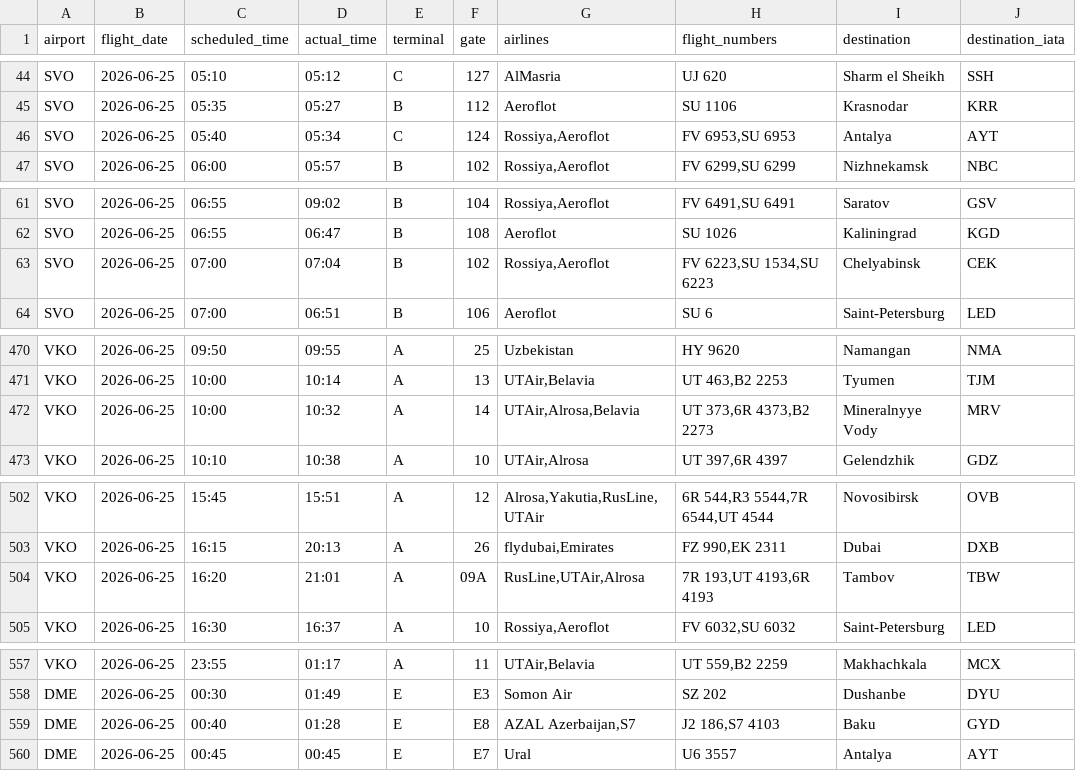
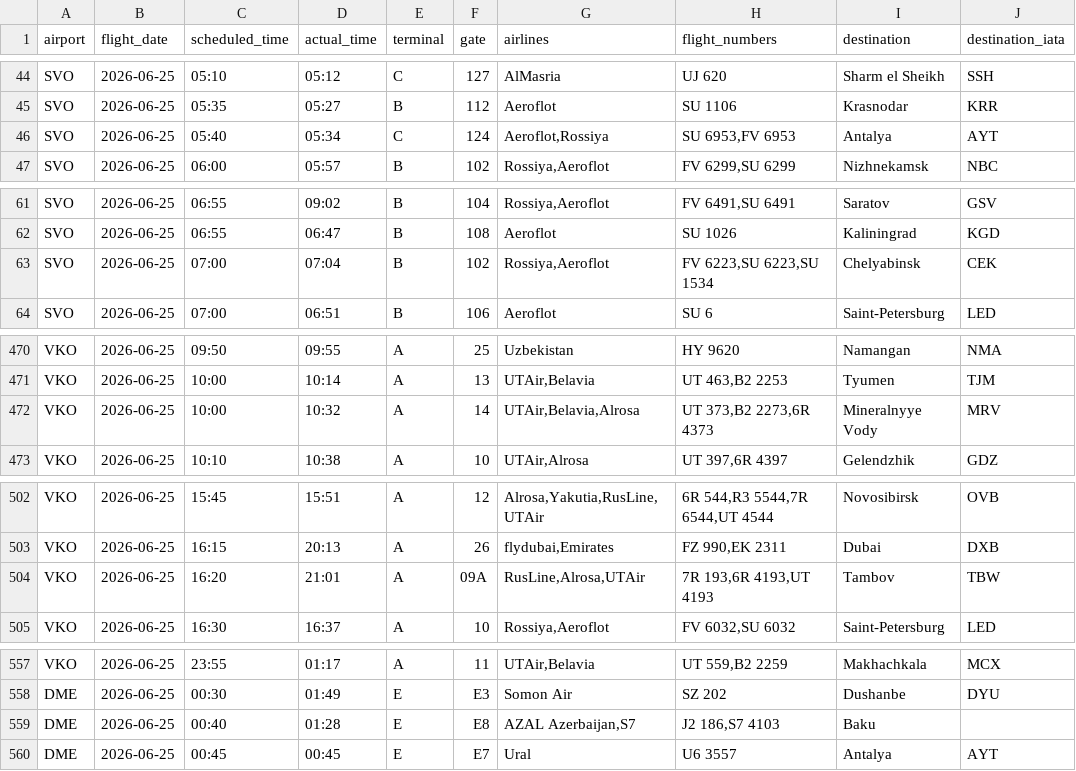
Before and after one commit to vitdmit/moscow-airports-botCLaude, a CSV file: data/daily/2026-06-25.csv, drawn as a sheet; only a part is shown, gaps mark what is left out.

```diff
--- a/data/daily/2026-06-25.csv
+++ b/data/daily/2026-06-25.csv
@@ -45,3 +45,3 @@ SVO,2026-06-25,05:10,05:12,C,127,AlMasria,UJ 620,Sharm el Sheikh,SSH
 SVO,2026-06-25,05:35,05:27,B,112,Aeroflot,SU 1106,Krasnodar,KRR
-SVO,2026-06-25,05:40,05:34,C,124,"Rossiya,Aeroflot","FV 6953,SU 6953",Antalya,AYT
+SVO,2026-06-25,05:40,05:34,C,124,"Aeroflot,Rossiya","SU 6953,FV 6953",Antalya,AYT
 SVO,2026-06-25,06:00,05:57,B,102,"Rossiya,Aeroflot","FV 6299,SU 6299",Nizhnekamsk,NBC
@@ -62,3 +62,3 @@ SVO,2026-06-25,06:55,09:02,B,104,"Rossiya,Aeroflot","FV 6491,SU 6491",Saratov,GS
 SVO,2026-06-25,06:55,06:47,B,108,Aeroflot,SU 1026,Kaliningrad,KGD
-SVO,2026-06-25,07:00,07:04,B,102,"Rossiya,Aeroflot","FV 6223,SU 1534,SU 6223",Chelyabinsk,CEK
+SVO,2026-06-25,07:00,07:04,B,102,"Rossiya,Aeroflot","FV 6223,SU 6223,SU 1534",Chelyabinsk,CEK
 SVO,2026-06-25,07:00,06:51,B,106,Aeroflot,SU 6,Saint-Petersburg,LED
@@ -471,3 +471,3 @@ VKO,2026-06-25,09:50,09:55,A,25,Uzbekistan,HY 9620,Namangan,NMA
 VKO,2026-06-25,10:00,10:14,A,13,"UTAir,Belavia","UT 463,B2 2253",Tyumen,TJM
-VKO,2026-06-25,10:00,10:32,A,14,"UTAir,Alrosa,Belavia","UT 373,6R 4373,B2 2273",Mineralnyye Vody,MRV
+VKO,2026-06-25,10:00,10:32,A,14,"UTAir,Belavia,Alrosa","UT 373,B2 2273,6R 4373",Mineralnyye Vody,MRV
 VKO,2026-06-25,10:10,10:38,A,10,"UTAir,Alrosa","UT 397,6R 4397",Gelendzhik,GDZ
@@ -503,3 +503,3 @@ VKO,2026-06-25,15:45,15:51,A,12,"Alrosa,Yakutia,RusLine,UTAir","6R 544,R3 5544,7
 VKO,2026-06-25,16:15,20:13,A,26,"flydubai,Emirates","FZ 990,EK 2311",Dubai,DXB
-VKO,2026-06-25,16:20,21:01,A,09A,"RusLine,UTAir,Alrosa","7R 193,UT 4193,6R 4193",Tambov,TBW
+VKO,2026-06-25,16:20,21:01,A,09A,"RusLine,Alrosa,UTAir","7R 193,6R 4193,UT 4193",Tambov,TBW
 VKO,2026-06-25,16:30,16:37,A,10,"Rossiya,Aeroflot","FV 6032,SU 6032",Saint-Petersburg,LED
@@ -558,3 +558,3 @@ VKO,2026-06-25,23:55,01:17,A,11,"UTAir,Belavia","UT 559,B2 2259",Makhachkala,MCX
 DME,2026-06-25,00:30,01:49,E,E3,Somon Air,SZ 202,Dushanbe,DYU
-DME,2026-06-25,00:40,01:28,E,E8,"AZAL Azerbaijan,S7","J2 186,S7 4103",Baku,GYD
+DME,2026-06-25,00:40,01:28,E,E8,"AZAL Azerbaijan,S7","J2 186,S7 4103",Baku,
 DME,2026-06-25,00:45,00:45,E,E7,Ural,U6 3557,Antalya,AYT
```
Also changed, not shown: 1 other file.
